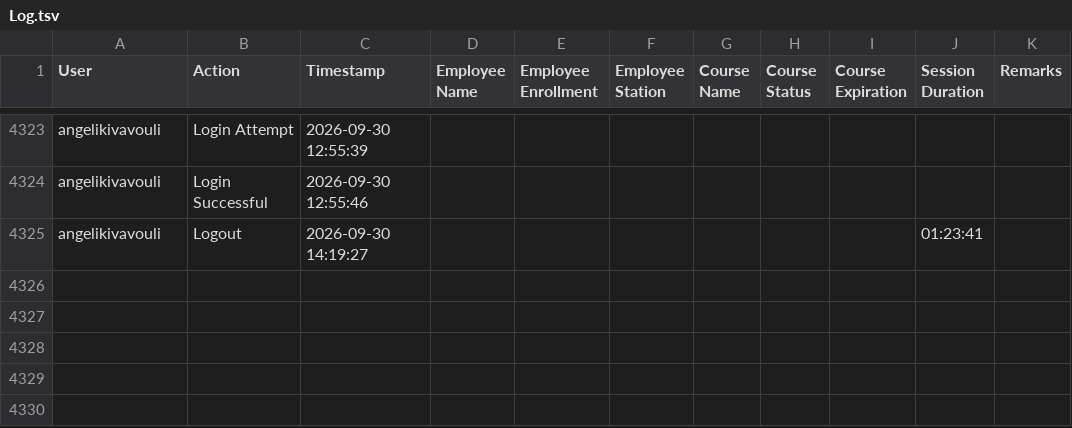
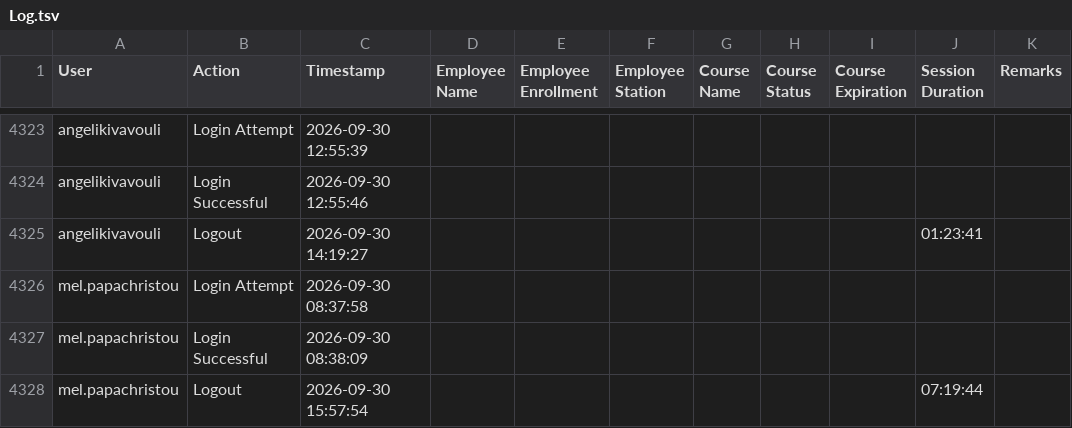
Before and after one commit to Ntiablo/TrainingOverview, a TSV file: Log.tsv, drawn as a sheet; only a part is shown, gaps mark what is left out; the diff names each change by its address in the sheet, - before the commit and + after, or states it on an @@ line.

Commit message:
Append new log entries to file

```diff
--- a/Log.tsv
+++ b/Log.tsv
+row 4326: mel.papachristou | Login Attempt | 2026-09-30 08:37:58
+row 4327: mel.papachristou | Login Successful | 2026-09-30 08:38:09
+row 4328: mel.papachristou | Logout | 2026-09-30 15:57:54 |  |  |  |  |  |  | 07:19:44
```
